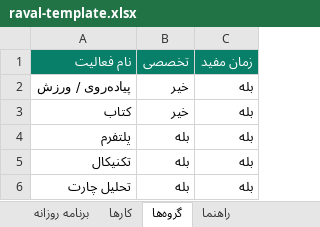
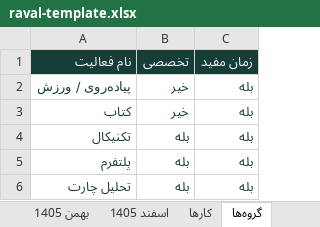
Before and after one commit to thumper9480-droid/racking, an Excel workbook: raval-template.xlsx, sheet گروه‌ها, drawn as a sheet; values as stored, in another font and other column widths than the file's, no borders; addresses are those after the commit; the diff names each change by its address in the sheet, - before the commit and + after, or states it on an @@ line.

```diff
--- a/raval-template.xlsx (sheet گروه‌ها)
+++ b/raval-template.xlsx (sheet گروه‌ها)
+sheet tab: بهمن 1405
+sheet tab: اسفند 1405
-A1:C1 fill: #087F69
+A1:C1 fill: #173D38
-A2:C3 text colour: black
+A2:C3 text colour: #173D38
@@ row 5 moved to row 4: تکنیکال @@
-A5:C5 text colour: black
+A5:C5 text colour: #173D38
-A6:C6 text colour: black
+A6:C6 text colour: #173D38
```
Also changed, not shown: sheet فروردین 1405, sheet راهنما, sheet کارها, other sheet tabs, 6 other files.
